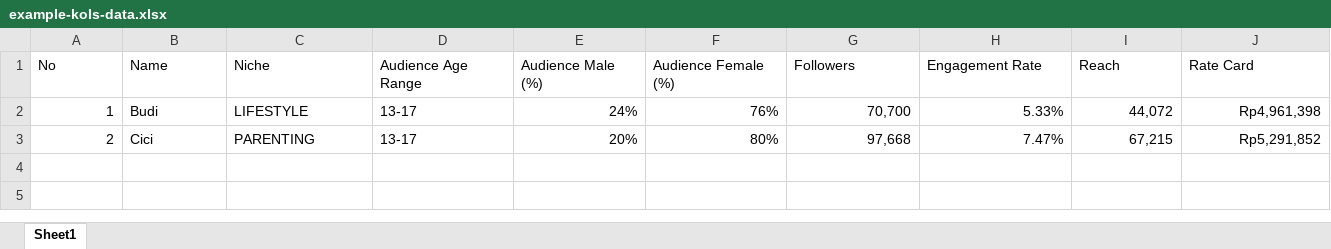
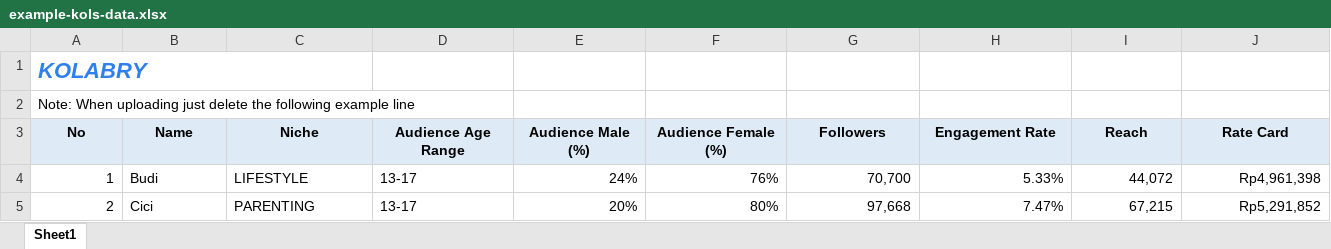
Before and after one commit to Aanwidiant/kolabry, an Excel workbook: public/examples/example-kols-data.xlsx, sheet Sheet1, drawn as a sheet; values as stored, in another font and other column widths than the file's, no borders; addresses are those after the commit; the diff names each change by its address in the sheet, - before the commit and + after, or states it on an @@ line.

```diff
--- a/public/examples/example-kols-data.xlsx (sheet Sheet1)
+++ b/public/examples/example-kols-data.xlsx (sheet Sheet1)
+row 1: KOLABRY
+row 2: Note: When uploading just delete the following example line
@@ A3:J3 fill: none → #DEEBF7, bold: off → on, alignment: left → center @@
```
Also changed, not shown: 4 other files.
